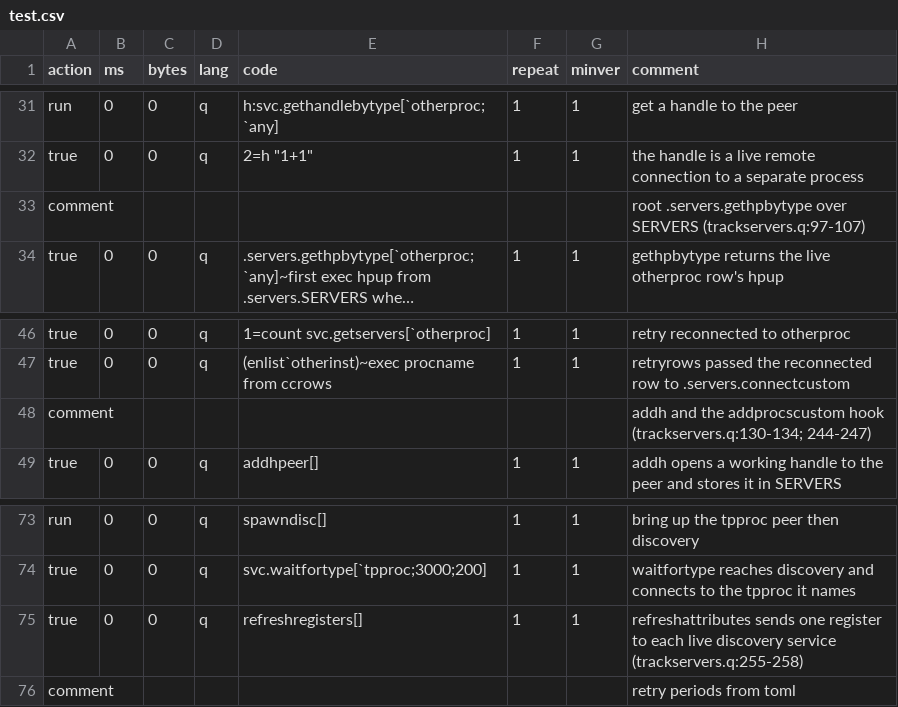
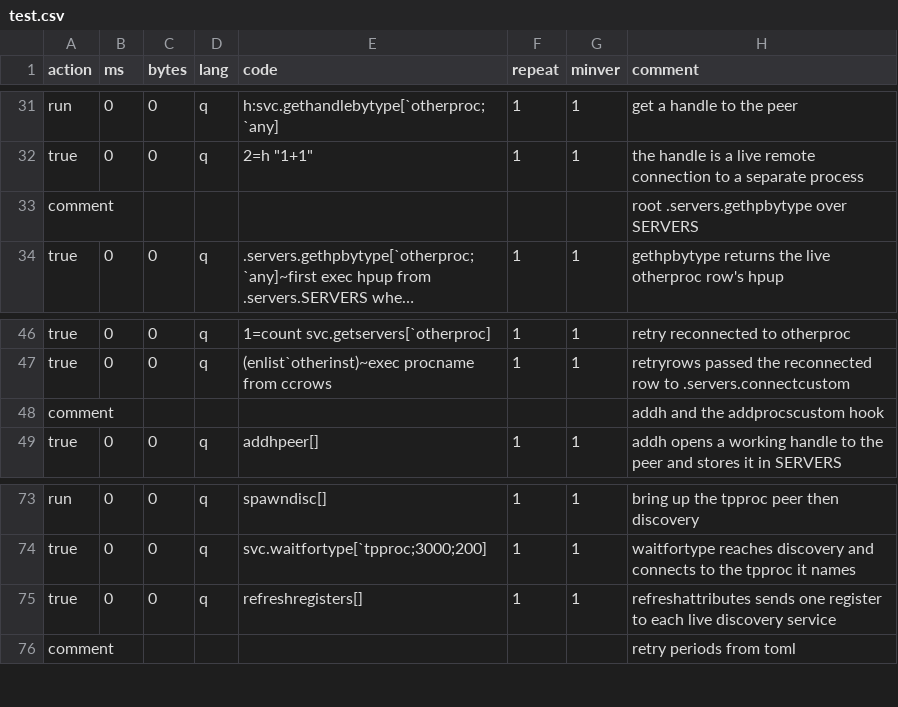
Before and after one commit to DataIntellectTech/kdbx-modules, a CSV file: di/torq/servers/test.csv, drawn as a sheet; only a part is shown, gaps mark what is left out; long unchanged cells end in …; the diff names each change by its address in the sheet, - before the commit and + after, or states it on an @@ line.

```diff
--- a/di/torq/servers/test.csv
+++ b/di/torq/servers/test.csv
-H33 (comment): …over SERVERS (trackservers.q:97-107)
+H33 (comment): …over SERVERS
-H48 (comment): …addprocscustom hook (trackservers.q:130-134; 244-247)
+H48 (comment): …addprocscustom hook
-H75 (comment): …discovery service (trackservers.q:255-258)
+H75 (comment): …discovery service
```
Also changed, not shown: 1 other file.
